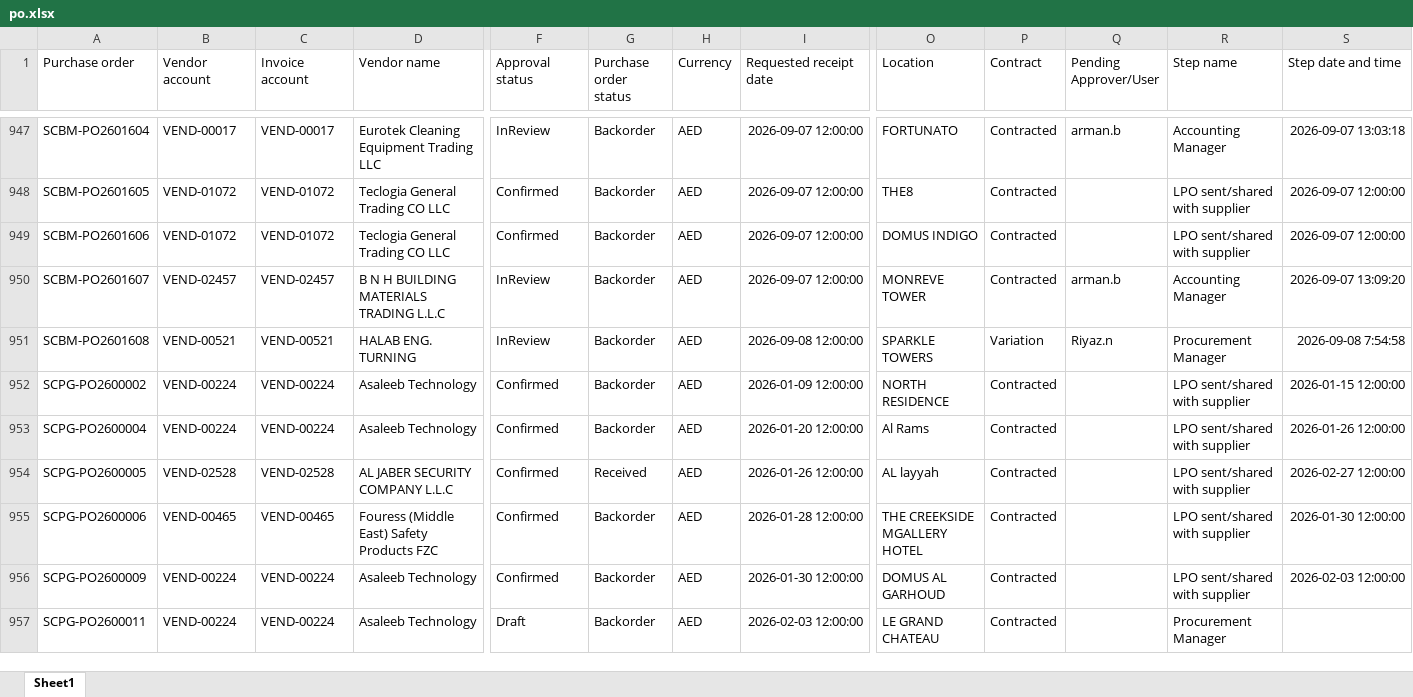
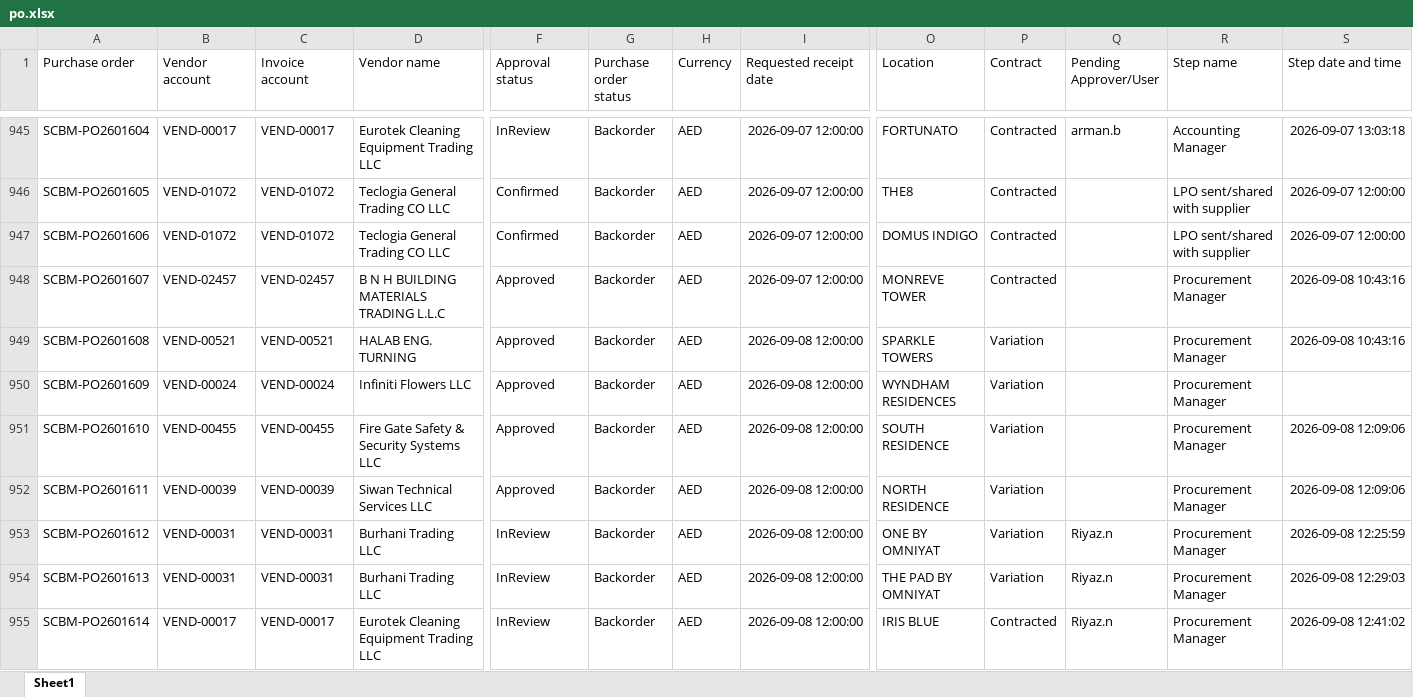
Before and after one commit to Chandansah605/PR-PO-Pipeline-Dashboard, an Excel workbook: po.xlsx, sheet Sheet1, drawn as a sheet; only a part is shown, gaps mark what is left out; the shorter side is filled out with more unchanged rows; values as stored, in another font and other column widths than the file's, no borders; table styles not drawn; addresses are those after the commit; rows hold the shown columns only; the diff covers the shown part only; the diff names each change by its address in the sheet, - before the commit and + after, or states it on an @@ line.

```diff
--- a/po.xlsx (sheet Sheet1)
+++ b/po.xlsx (sheet Sheet1)
-F948:F949 (Approval status): InReview
+F948:F949 (Approval status): Approved
-Q948 (Pending Approver/User): arman.b
+Q948 (Pending Approver/User): (empty)
-R948 (Step name): Accounting Manager
+R948 (Step name): Procurement Manager
-S948 (Step date and time): 2026-09-07 13:09:20
+S948 (Step date and time): 2026-09-08 10:43:16
-Q949 (Pending Approver/User): Riyaz.n
+Q949 (Pending Approver/User): (empty)
-S949 (Step date and time): 2026-09-08 7:54:58
+S949 (Step date and time): 2026-09-08 10:43:16
+row 950: SCBM-PO2601609 | VEND-00024 | VEND-00024 | Infiniti Flowers LLC | Approved | Backorder | AED | 2026-09-08 12:00:00 | WYNDHAM RESIDENCES | Variation |  | Procurement Manager
+row 951: SCBM-PO2601610 | VEND-00455 | VEND-00455 | Fire Gate Safety & Security Systems LLC | Approved | Backorder | AED | 2026-09-08 12:00:00 | SOUTH RESIDENCE | Variation |  | Procurement Manager | 2026-09-08 12:09:06
+row 952: SCBM-PO2601611 | VEND-00039 | VEND-00039 | Siwan Technical Services LLC | Approved | Backorder | AED | 2026-09-08 12:00:00 | NORTH RESIDENCE | Variation |  | Procurement Manager | 2026-09-08 12:09:06
+row 953: SCBM-PO2601612 | VEND-00031 | VEND-00031 | Burhani Trading LLC | InReview | Backorder | AED | 2026-09-08 12:00:00 | ONE BY OMNIYAT | Variation | Riyaz.n | Procurement Manager | 2026-09-08 12:25:59
+row 954: SCBM-PO2601613 | VEND-00031 | VEND-00031 | Burhani Trading LLC | InReview | Backorder | AED | 2026-09-08 12:00:00 | THE PAD BY OMNIYAT | Variation | Riyaz.n | Procurement Manager | 2026-09-08 12:29:03
+row 955: SCBM-PO2601614 | VEND-00017 | VEND-00017 | Eurotek Cleaning Equipment Trading LLC | InReview | Backorder | AED | 2026-09-08 12:00:00 | IRIS BLUE | Contracted | Riyaz.n | Procurement Manager | 2026-09-08 12:41:02
```
Also changed, not shown: 7 added rows, 2 removed rows and 8 edited cells elsewhere in this sheet, 2 other files.
